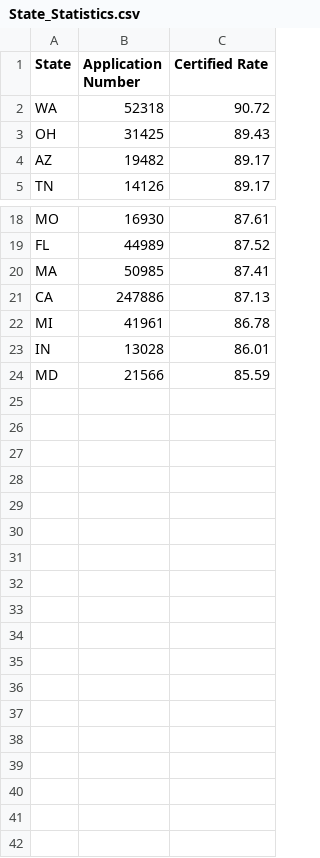
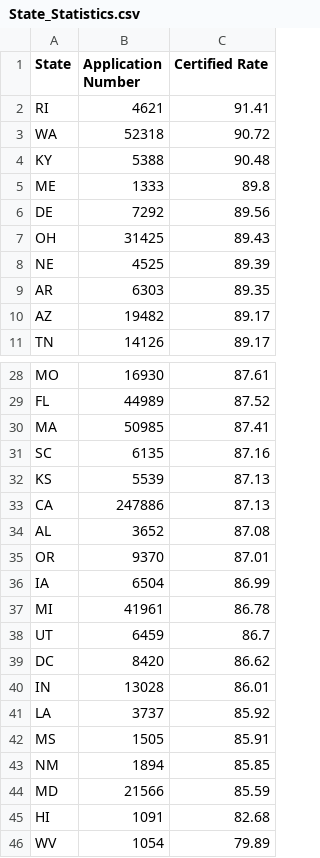
Before and after one commit to yunhaoyang234/H-1B_Data_Mining, a CSV file: h1b/State_Statistics.csv, drawn as a sheet; only a part is shown, gaps mark what is left out; the diff covers the shown part only.

```diff
--- a/h1b/State_Statistics.csv
+++ b/h1b/State_Statistics.csv
@@ -1,4 +1,10 @@
 State,Application Number,Certified Rate
+RI,4621,91.41
 WA,52318,90.72
+KY,5388,90.48
+ME,1333,89.8
+DE,7292,89.56
 OH,31425,89.43
+NE,4525,89.39
+AR,6303,89.35
 AZ,19482,89.17
@@ -20,5 +30,17 @@ FL,44989,87.52
 MA,50985,87.41
+SC,6135,87.16
+KS,5539,87.13
 CA,247886,87.13
+AL,3652,87.08
+OR,9370,87.01
+IA,6504,86.99
 MI,41961,86.78
+UT,6459,86.7
+DC,8420,86.62
 IN,13028,86.01
+LA,3737,85.92
+MS,1505,85.91
+NM,1894,85.85
 MD,21566,85.59
+HI,1091,82.68
+WV,1054,79.89
```
Also changed, not shown: 4 added rows elsewhere in this file, 1 other file.
